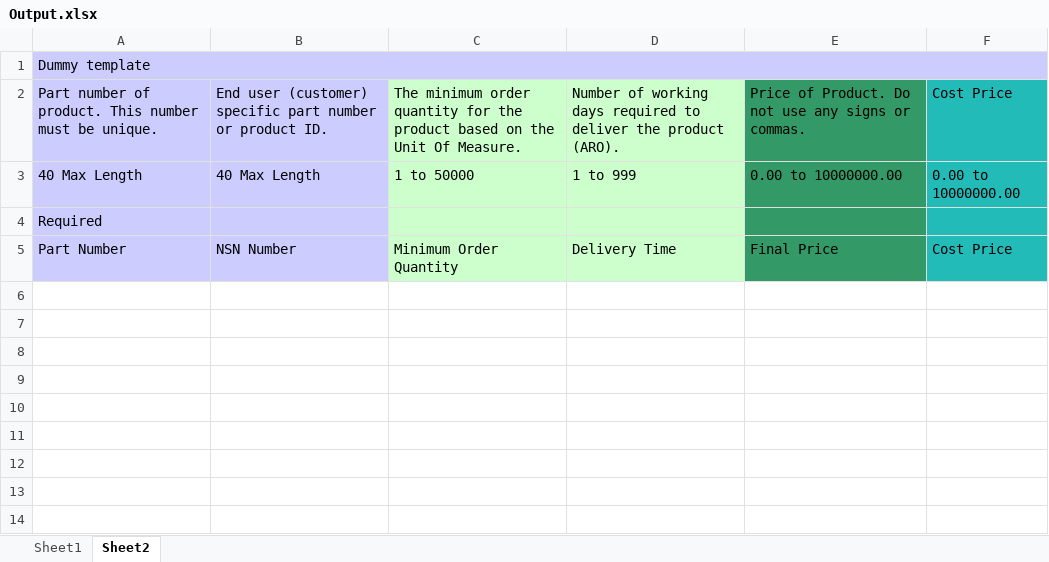
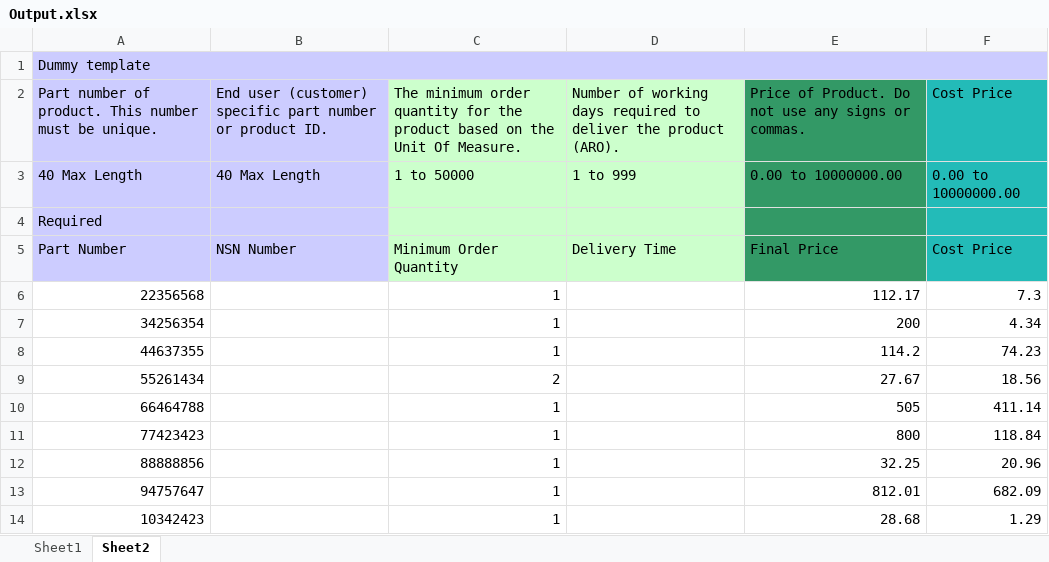
Before and after one commit to countchrisdo/Catalog-Updater, an Excel workbook: Outbox/Output.xlsx, sheet Sheet2, drawn as a sheet; values as stored, in another font and other column widths than the file's, no borders; the diff names each change by its address in the sheet, - before the commit and + after, or states it on an @@ line.

```diff
--- a/Outbox/Output.xlsx (sheet Sheet2)
+++ b/Outbox/Output.xlsx (sheet Sheet2)
+row 6: 22356568 |  | 1 |  | 112.17 | 7.3
+row 7: 34256354 |  | 1 |  | 200 | 4.34
+row 8: 44637355 |  | 1 |  | 114.2 | 74.23
+row 9: 55261434 |  | 2 |  | 27.67 | 18.56
+row 10: 66464788 |  | 1 |  | 505 | 411.14
+row 11: 77423423 |  | 1 |  | 800 | 118.84
+row 12: 88888856 |  | 1 |  | 32.25 | 20.96
+row 13: 94757647 |  | 1 |  | 812.01 | 682.09
+row 14: 10342423 |  | 1 |  | 28.68 | 1.29
```
Also changed, not shown: 1 other file.
